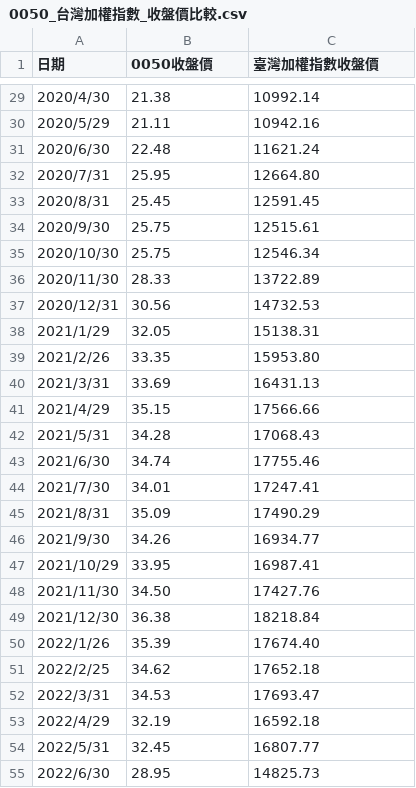
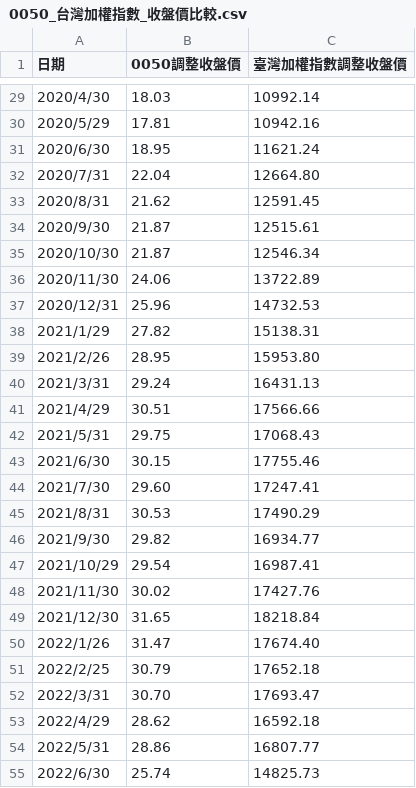
Before and after one commit to fsmroy/nycu_hw1, a CSV file: data/0050_台灣加權指數_收盤價比較.csv, drawn as a sheet; only a part is shown, gaps mark what is left out; the diff covers the shown part only.

```diff
--- a/data/0050_台灣加權指數_收盤價比較.csv
+++ b/data/0050_台灣加權指數_收盤價比較.csv
@@ -1 +1 @@
-日期,0050收盤價,臺灣加權指數收盤價
+日期,0050調整收盤價,臺灣加權指數調整收盤價
@@ -29,27 +29,27 @@
-2020/4/30,21.38,10992.14
-2020/5/29,21.11,10942.16
-2020/6/30,22.48,11621.24
-2020/7/31,25.95,12664.80
-2020/8/31,25.45,12591.45
-2020/9/30,25.75,12515.61
-2020/10/30,25.75,12546.34
-2020/11/30,28.33,13722.89
-2020/12/31,30.56,14732.53
-2021/1/29,32.05,15138.31
-2021/2/26,33.35,15953.80
-2021/3/31,33.69,16431.13
-2021/4/29,35.15,17566.66
-2021/5/31,34.28,17068.43
-2021/6/30,34.74,17755.46
-2021/7/30,34.01,17247.41
-2021/8/31,35.09,17490.29
-2021/9/30,34.26,16934.77
-2021/10/29,33.95,16987.41
-2021/11/30,34.50,17427.76
-2021/12/30,36.38,18218.84
-2022/1/26,35.39,17674.40
-2022/2/25,34.62,17652.18
-2022/3/31,34.53,17693.47
-2022/4/29,32.19,16592.18
-2022/5/31,32.45,16807.77
-2022/6/30,28.95,14825.73
+2020/4/30,18.03,10992.14
+2020/5/29,17.81,10942.16
+2020/6/30,18.95,11621.24
+2020/7/31,22.04,12664.80
+2020/8/31,21.62,12591.45
+2020/9/30,21.87,12515.61
+2020/10/30,21.87,12546.34
+2020/11/30,24.06,13722.89
+2020/12/31,25.96,14732.53
+2021/1/29,27.82,15138.31
+2021/2/26,28.95,15953.80
+2021/3/31,29.24,16431.13
+2021/4/29,30.51,17566.66
+2021/5/31,29.75,17068.43
+2021/6/30,30.15,17755.46
+2021/7/30,29.60,17247.41
+2021/8/31,30.53,17490.29
+2021/9/30,29.82,16934.77
+2021/10/29,29.54,16987.41
+2021/11/30,30.02,17427.76
+2021/12/30,31.65,18218.84
+2022/1/26,31.47,17674.40
+2022/2/25,30.79,17652.18
+2022/3/31,30.70,17693.47
+2022/4/29,28.62,16592.18
+2022/5/31,28.86,16807.77
+2022/6/30,25.74,14825.73
```
Also changed, not shown: 69 edited cells elsewhere in this file, data/0050_台灣加權指數_月報酬率比較.csv, data/taiwan_weighted_index.csv, 5 other files.
